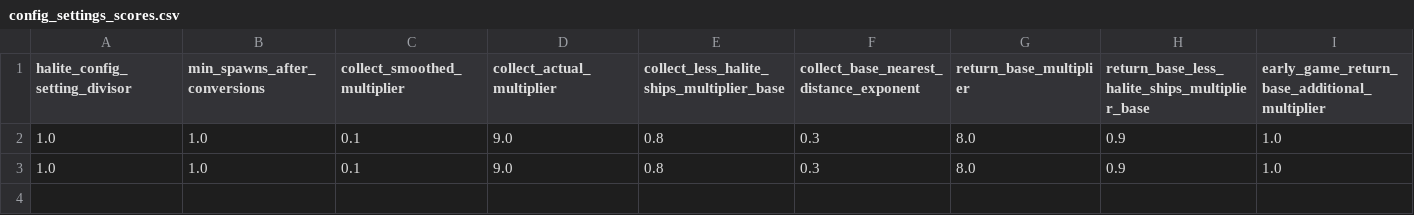
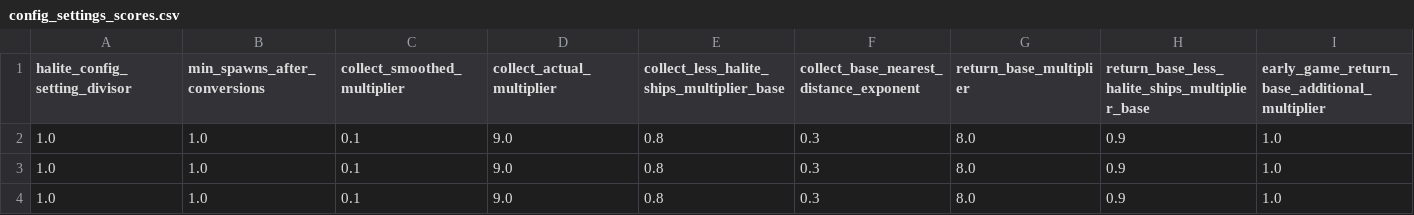
Before and after one commit to ttvand/Halite, a CSV file: Rule agents/Rule based with evolution VI/config_settings_scores.csv, drawn as a sheet; only a part is shown; rows hold the shown columns only; the diff names each change by its address in the sheet, - before the commit and + after, or states it on an @@ line.

```diff
--- a/Rule agents/Rule based with evolution VI/config_settings_scores.csv
+++ b/Rule agents/Rule based with evolution VI/config_settings_scores.csv
+row 4: 1.0 | 1.0 | 0.1 | 9.0 | 0.8 | 0.3 | 8.0 | 0.9 | 1.0
```
Also changed, not shown: Rule agents/Rule based with evolution VI/self_play_experience.csv, 2 other files.
